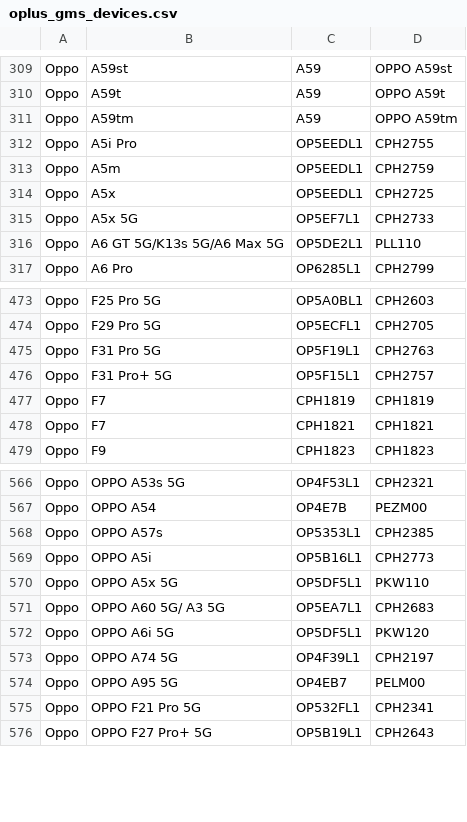
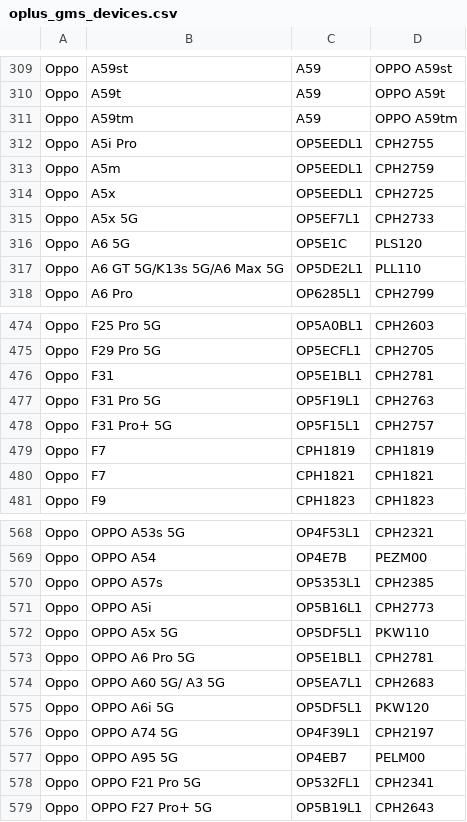
Before and after one commit to parserpp/get_android_data, a CSV file: data/oplus_gms_devices.csv, drawn as a sheet; only a part is shown, gaps mark what is left out.

```diff
--- a/data/oplus_gms_devices.csv
+++ b/data/oplus_gms_devices.csv
@@ -315,2 +315,3 @@ Oppo,A5x,OP5EEDL1,CPH2725
 Oppo,A5x 5G,OP5EF7L1,CPH2733
+Oppo,A6 5G,OP5E1C,PLS120
 Oppo,A6 GT 5G/K13s 5G/A6 Max 5G,OP5DE2L1,PLL110
@@ -474,2 +475,3 @@ Oppo,F25 Pro 5G,OP5A0BL1,CPH2603
 Oppo,F29 Pro 5G,OP5ECFL1,CPH2705
+Oppo,F31,OP5E1BL1,CPH2781
 Oppo,F31 Pro 5G,OP5F19L1,CPH2763
@@ -570,2 +572,3 @@ Oppo,OPPO A5i,OP5B16L1,CPH2773
 Oppo,OPPO A5x 5G,OP5DF5L1,PKW110
+Oppo,OPPO A6 Pro 5G,OP5E1BL1,CPH2781
 Oppo,OPPO A60 5G/ A3 5G,OP5EA7L1,CPH2683
```
